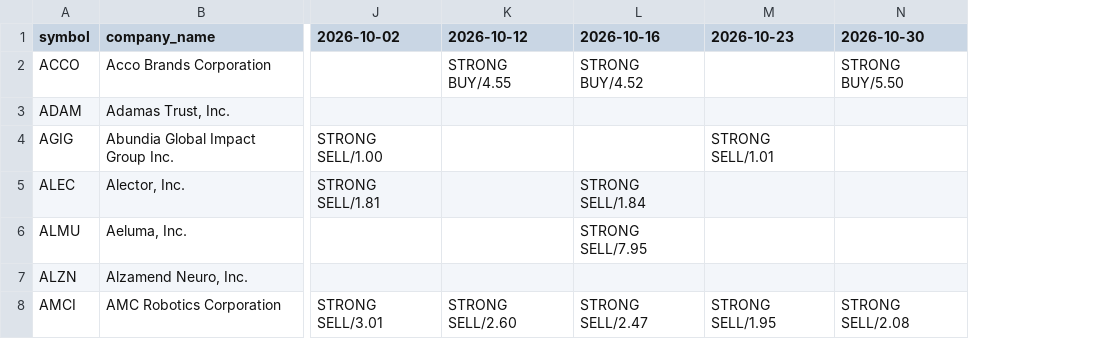
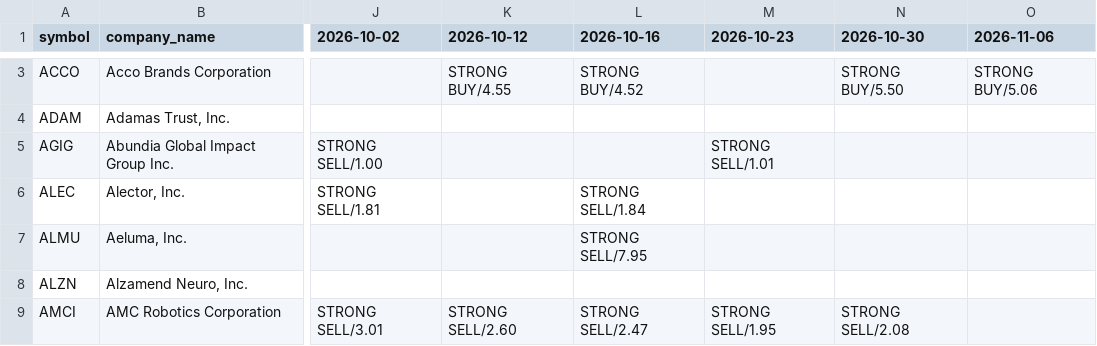
Before and after one commit to coop1st/stocks-research-pipeline, a CSV file: data/github_sync/weekly_ratings_ledger/stock_rating_ledger.csv, drawn as a sheet; only a part is shown, gaps mark what is left out; addresses are those after the commit; the diff covers the shown part only; the diff names each change by its address in the sheet, - before the commit and + after, or states it on an @@ line.

Commit message:
Weekly rating shortlist: 2026-11-06 (56 tickers)

```diff
--- a/data/github_sync/weekly_ratings_ledger/stock_rating_ledger.csv
+++ b/data/github_sync/weekly_ratings_ledger/stock_rating_ledger.csv
+column O (2026-11-06), row 3: STRONG BUY/5.06
```
Also changed, not shown: 7 added rows elsewhere in this file.
